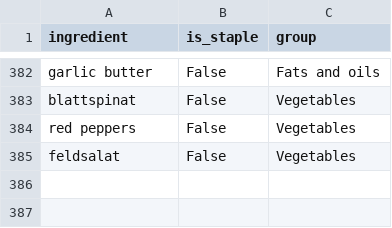
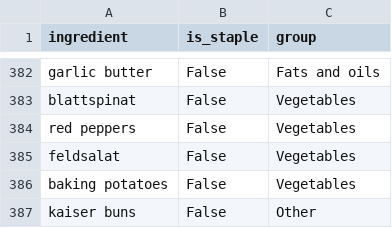
Before and after one commit to ArBridgeman/aurorianclouds, a CSV file: sous_chef/nutrition_data/master_ingredient_list.csv, drawn as a sheet; only a part is shown, gaps mark what is left out.

Commit message:
Fix to menu-1 and master list (from another menu).

```diff
--- a/sous_chef/nutrition_data/master_ingredient_list.csv
+++ b/sous_chef/nutrition_data/master_ingredient_list.csv
@@ -385 +385,3 @@ red peppers,False,Vegetables
 feldsalat,False,Vegetables
+baking potatoes,False,Vegetables
+kaiser buns,False,Other
```
Also changed, not shown: sous_chef/food_plan/fixed_menu/menu-1.csv.
